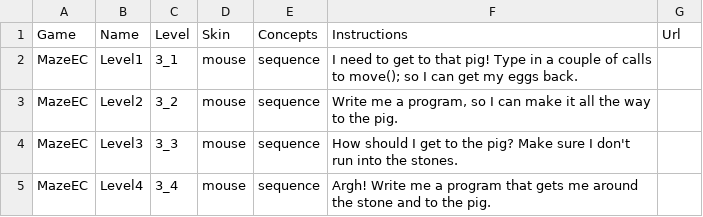
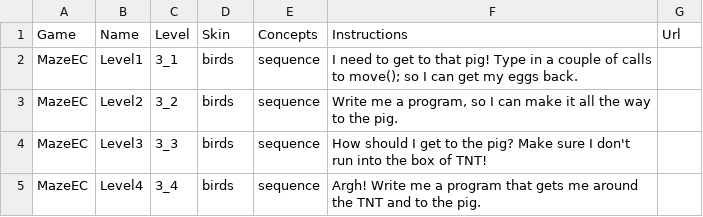
Before and after one commit to tobyk100/dashboard, a CSV file: config/ec_script.csv, drawn as a sheet.

Commit message:
update to match hoc_script

```diff
--- a/config/ec_script.csv
+++ b/config/ec_script.csv
@@ -1,5 +1,5 @@
 Game	Name	Level	Skin	Concepts	Instructions	Url
-MazeEC	Level1	3_1	mouse	sequence	I need to get to that pig! Type in a couple of calls to move(); so I can get my eggs back.
-MazeEC	Level2	3_2	mouse	sequence	Write me a program, so I can make it all the way to the pig.
-MazeEC	Level3	3_3	mouse	sequence	How should I get to the pig? Make sure I don't run into the stones.
-MazeEC	Level4	3_4	mouse	sequence	Argh! Write me a program that gets me around the stone and to the pig.
+MazeEC	Level1	3_1	birds	sequence	I need to get to that pig! Type in a couple of calls to move(); so I can get my eggs back.
+MazeEC	Level2	3_2	birds	sequence	Write me a program, so I can make it all the way to the pig.
+MazeEC	Level3	3_3	birds	sequence	How should I get to the pig? Make sure I don't run into the box of TNT!
+MazeEC	Level4	3_4	birds	sequence	Argh! Write me a program that gets me around the TNT and to the pig.
```
